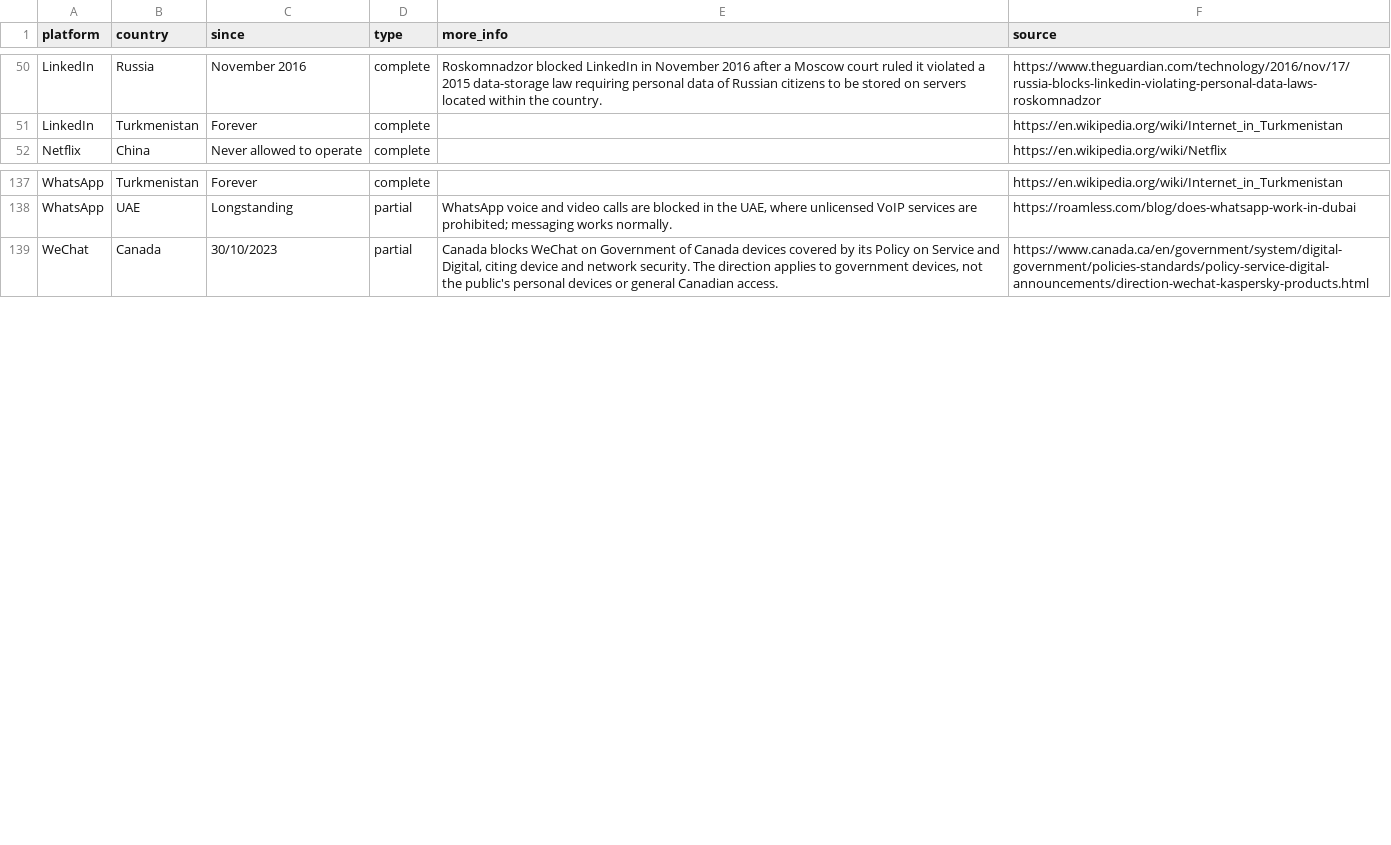
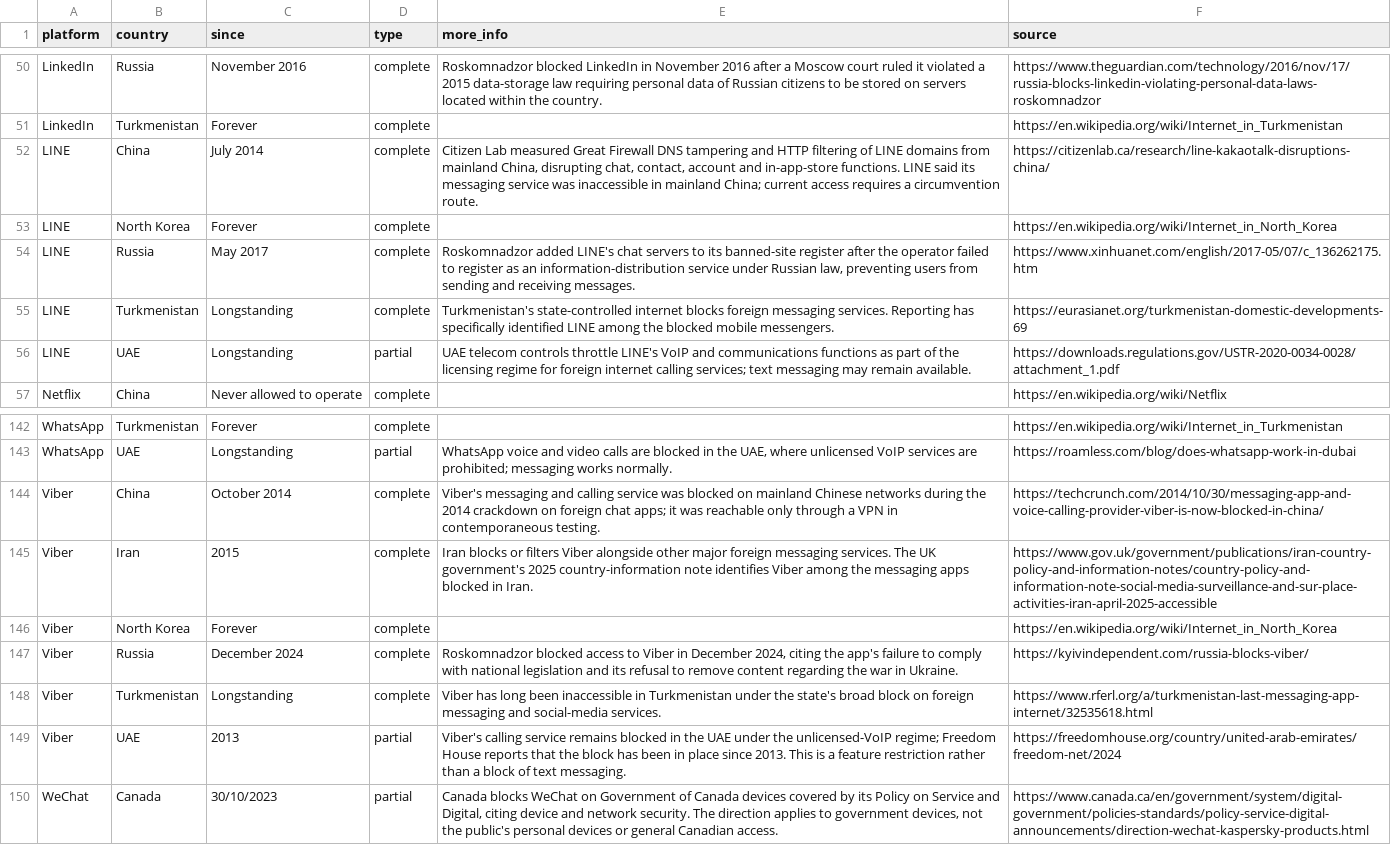
Before and after one commit to vimal7890/Censorship-Tracker, a CSV file: censorship_data.csv, drawn as a sheet; only a part is shown, gaps mark what is left out.

Commit message:
Add Viber and LINE censorship tracking data including Russia block for Viber

```diff
--- a/censorship_data.csv
+++ b/censorship_data.csv
@@ -51,2 +51,7 @@ LinkedIn,Russia,November 2016,complete,"Roskomnadzor blocked LinkedIn in Novembe
 LinkedIn,Turkmenistan,Forever,complete,,https://en.wikipedia.org/wiki/Internet_in_Turkmenistan
+LINE,China,July 2014,complete,"Citizen Lab measured Great Firewall DNS tampering and HTTP filtering of LINE domains from mainland China, disrupting chat, contact, account and in-app-store functions. LINE said its messaging service was inaccessible in mainland China; current access requires a circumvention route.",https://citizenlab.ca/research/line-kakaotalk-disruptions-china/
+LINE,North Korea,Forever,complete,,https://en.wikipedia.org/wiki/Internet_in_North_Korea
+LINE,Russia,May 2017,complete,"Roskomnadzor added LINE's chat servers to its banned-site register after the operator failed to register as an information-distribution service under Russian law, preventing users from sending and receiving messages.",https://www.xinhuanet.com/english/2017-05/07/c_136262175.htm
+LINE,Turkmenistan,Longstanding,complete,"Turkmenistan's state-controlled internet blocks foreign messaging services. Reporting has specifically identified LINE among the blocked mobile messengers.",https://eurasianet.org/turkmenistan-domestic-developments-69
+LINE,UAE,Longstanding,partial,"UAE telecom controls throttle LINE's VoIP and communications functions as part of the licensing regime for foreign internet calling services; text messaging may remain available.",https://downloads.regulations.gov/USTR-2020-0034-0028/attachment_1.pdf
 Netflix,China,Never allowed to operate,complete,,https://en.wikipedia.org/wiki/Netflix
@@ -138,2 +143,8 @@ WhatsApp,Turkmenistan,Forever,complete,,https://en.wikipedia.org/wiki/Internet_i
 WhatsApp,UAE,Longstanding,partial,"WhatsApp voice and video calls are blocked in the UAE, where unlicensed VoIP services are prohibited; messaging works normally.",https://roamless.com/blog/does-whatsapp-work-in-dubai
+Viber,China,October 2014,complete,"Viber's messaging and calling service was blocked on mainland Chinese networks during the 2014 crackdown on foreign chat apps; it was reachable only through a VPN in contemporaneous testing.",https://techcrunch.com/2014/10/30/messaging-app-and-voice-calling-provider-viber-is-now-blocked-in-china/
+Viber,Iran,2015,complete,"Iran blocks or filters Viber alongside other major foreign messaging services. The UK government's 2025 country-information note identifies Viber among the messaging apps blocked in Iran.",https://www.gov.uk/government/publications/iran-country-policy-and-information-notes/country-policy-and-information-note-social-media-surveillance-and-sur-place-activities-iran-april-2025-accessible
+Viber,North Korea,Forever,complete,,https://en.wikipedia.org/wiki/Internet_in_North_Korea
+Viber,Russia,December 2024,complete,"Roskomnadzor blocked access to Viber in December 2024, citing the app's failure to comply with national legislation and its refusal to remove content regarding the war in Ukraine.",https://kyivindependent.com/russia-blocks-viber/
+Viber,Turkmenistan,Longstanding,complete,"Viber has long been inaccessible in Turkmenistan under the state's broad block on foreign messaging and social-media services.",https://www.rferl.org/a/turkmenistan-last-messaging-app-internet/32535618.html
+Viber,UAE,2013,partial,"Viber's calling service remains blocked in the UAE under the unlicensed-VoIP regime; Freedom House reports that the block has been in place since 2013. This is a feature restriction rather than a block of text messaging.",https://freedomhouse.org/country/united-arab-emirates/freedom-net/2024
 WeChat,Canada,30/10/2023,partial,"Canada blocks WeChat on Government of Canada devices covered by its Policy on Service and Digital, citing device and network security. The direction applies to government devices, not the public's personal devices or general Canadian access.",https://www.canada.ca/en/government/system/digital-government/policies-standards/policy-service-digital-announcements/direction-wechat-kaspersky-products.html
```
Also changed, not shown: 2 other files.
